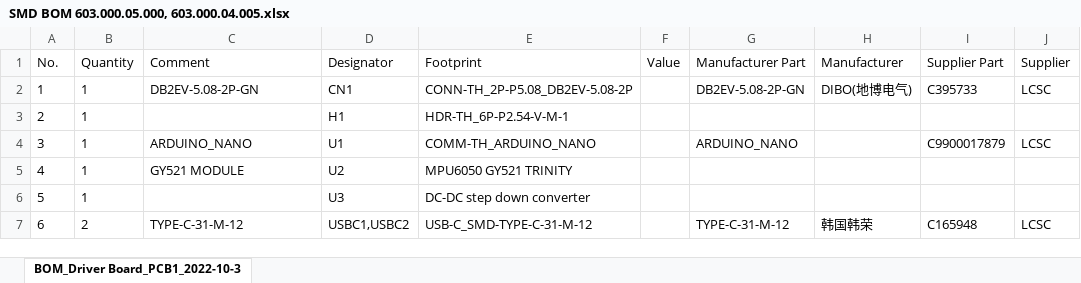
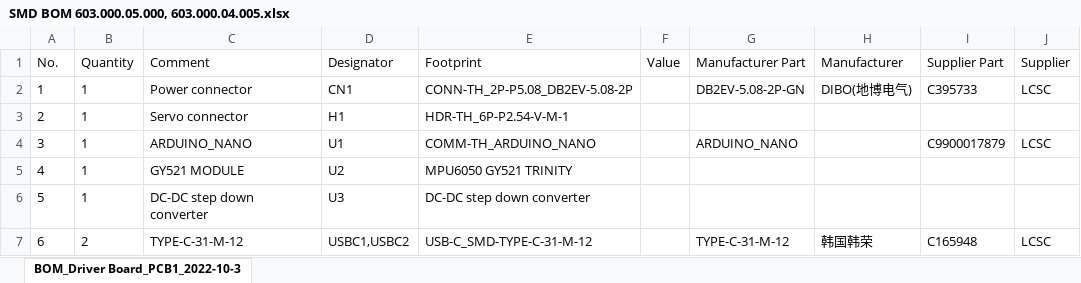
Before and after one commit to jamadir/Komplexlabor, an Excel workbook: CATIA/603.000.05.000_Steuer-Platine/SMD BOM 603.000.05.000, 603.000.04.005.xlsx, sheet BOM_Driver Board_PCB1_2022-10-3, drawn as a sheet; values as stored, in another font and other column widths than the file's, no borders; the diff names each change by its address in the sheet, - before the commit and + after, or states it on an @@ line.

```diff
--- a/CATIA/603.000.05.000_Steuer-Platine/SMD BOM 603.000.05.000, 603.000.04.005.xlsx (sheet BOM_Driver Board_PCB1_2022-10-3)
+++ b/CATIA/603.000.05.000_Steuer-Platine/SMD BOM 603.000.05.000, 603.000.04.005.xlsx (sheet BOM_Driver Board_PCB1_2022-10-3)
-C2 (Comment): DB2EV-5.08-2P-GN
+C2 (Comment): Power connector
-C3 (Comment): (empty)
+C3 (Comment): Servo connector
-C6 (Comment): (empty)
+C6 (Comment): DC-DC step down converter
```
Also changed, not shown: 7 other files.
